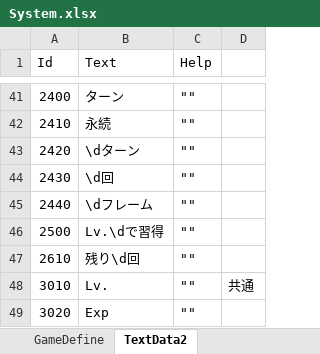
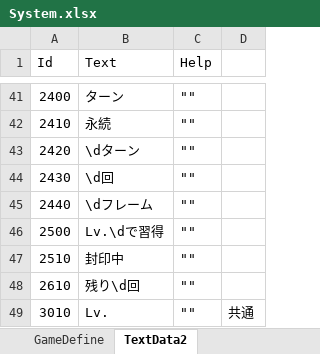
Before and after one commit to seedsclaft/hibikakeut, an Excel workbook: Assets/Data/System.xlsx, sheet TextData2, drawn as a sheet; only a part is shown, gaps mark what is left out; the shorter side is filled out with more unchanged rows; values as stored, in another font and other column widths than the file's, no borders; the diff names each change by its address in the sheet, - before the commit and + after, or states it on an @@ line.

```diff
--- a/Assets/Data/System.xlsx (sheet TextData2)
+++ b/Assets/Data/System.xlsx (sheet TextData2)
+row 47: 2510 | 封印中 | ""
```
Also changed, not shown: Assets/Data/Actors.xlsx, Assets/Data/Skills.xlsx, 6 other files.
